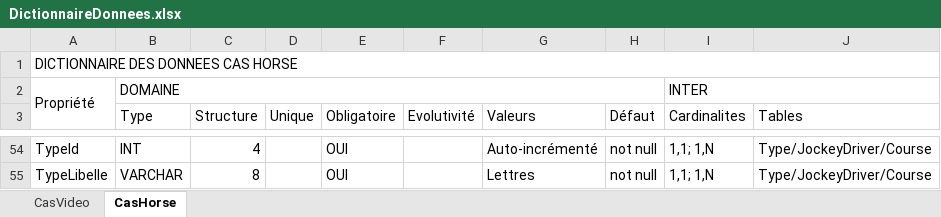
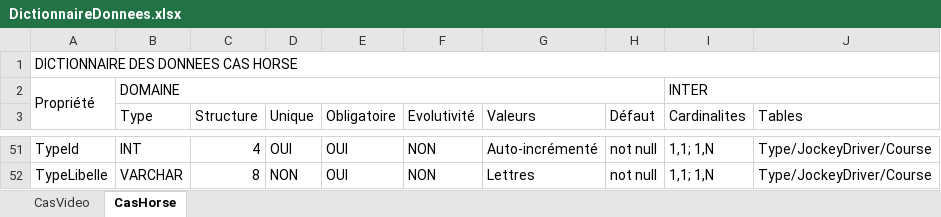
Before and after one commit to mevine54/looping, an Excel workbook: DictionnaireDonnees.xlsx, sheet CasHorse, drawn as a sheet; only a part is shown, gaps mark what is left out; values as stored, in another font and other column widths than the file's, no cell formats; addresses are those after the commit; the diff covers the shown part only; the diff names each change by its address in the sheet, - before the commit and + after, or states it on an @@ line.

```diff
--- a/DictionnaireDonnees.xlsx (sheet CasHorse)
+++ b/DictionnaireDonnees.xlsx (sheet CasHorse)
-D51 (Unique): (empty)
+D51 (Unique): OUI
-F51:F52 (Evolutivité): (empty)
+F51:F52 (Evolutivité): NON
-D52 (Unique): (empty)
+D52 (Unique): NON
```
Also changed, not shown: 3 removed rows and 79 edited cells elsewhere in this sheet, sheet CasVideo, cell formats, 12 other files.
